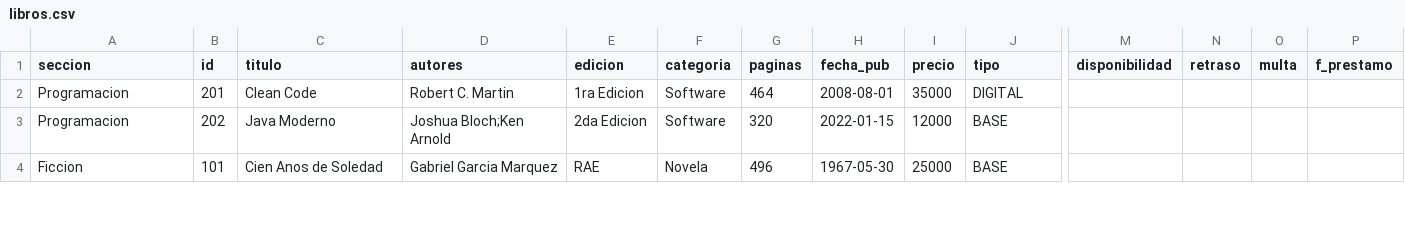
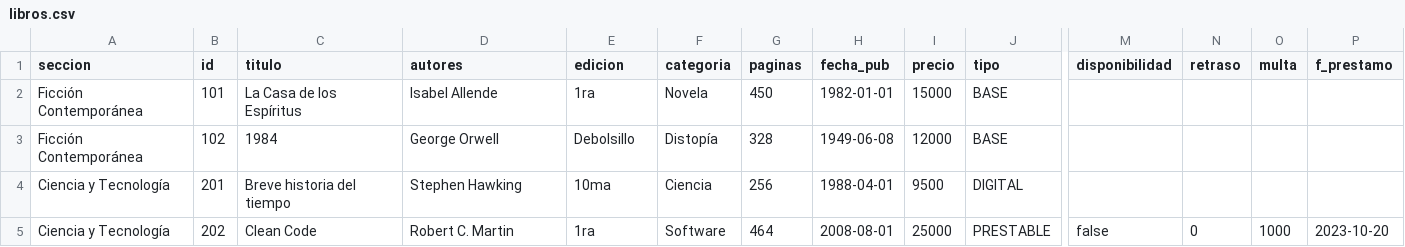
Before and after one commit to RenatoEspina/Gestion-Libreria, a CSV file: gestionLibreria/data/libros.csv, drawn as a sheet; only a part is shown, gaps mark what is left out; removed rows and columns are numbered as before the commit, all else as after; rows hold the shown columns only; the diff covers the shown part only; the diff names each change by its address in the sheet, - before the commit and + after, or states it on an @@ line.

```diff
--- a/gestionLibreria/data/libros.csv
+++ b/gestionLibreria/data/libros.csv
+row 2: Ficción Contemporánea | 101 | La Casa de los Espíritus | Isabel Allende | 1ra | Novela | 450 | 1982-01-01 | 15000 | BASE
+row 3: Ficción Contemporánea | 102 | 1984 | George Orwell | Debolsillo | Distopía | 328 | 1949-06-08 | 12000 | BASE
-A4:A5 (seccion): Programacion
+A4:A5 (seccion): Ciencia y Tecnología
-C4 (titulo): Clean Code
+C4 (titulo): Breve historia del tiempo
-D4 (autores): Robert C. Martin
+D4 (autores): Stephen Hawking
-E4 (edicion): 1ra Edicion
+E4 (edicion): 10ma
-F4 (categoria): Software
+F4 (categoria): Ciencia
-G4 (paginas): 464
+G4 (paginas): 256
-H4 (fecha_pub): 2008-08-01
+H4 (fecha_pub): 1988-04-01
-I4 (precio): 35000
+I4 (precio): 9500
-C5 (titulo): Java Moderno
+C5 (titulo): Clean Code
-D5 (autores): Joshua Bloch;Ken Arnold
+D5 (autores): Robert C. Martin
-E5 (edicion): 2da Edicion
+E5 (edicion): 1ra
-G5 (paginas): 320
+G5 (paginas): 464
-H5 (fecha_pub): 2022-01-15
+H5 (fecha_pub): 2008-08-01
-I5 (precio): 12000
+I5 (precio): 25000
-J5 (tipo): BASE
+J5 (tipo): PRESTABLE
-M5 (disponibilidad): (empty)
+M5 (disponibilidad): false
-N5 (retraso): (empty)
+N5 (retraso): 0
-O5 (multa): (empty)
+O5 (multa): 1000
-P5 (f_prestamo): (empty)
+P5 (f_prestamo): 2023-10-20
-row 4: Ficcion | 101 | Cien Anos de Soledad | Gabriel Garcia Marquez | RAE | Novela | 496 | 1967-05-30 | 25000 | BASE
```
Also changed, not shown: 4 added rows and 26 edited cells elsewhere in this file, 2 other files.
